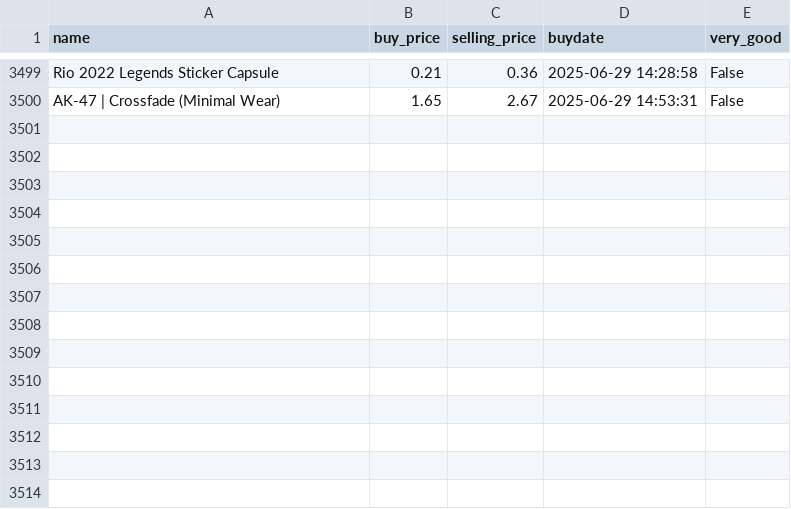
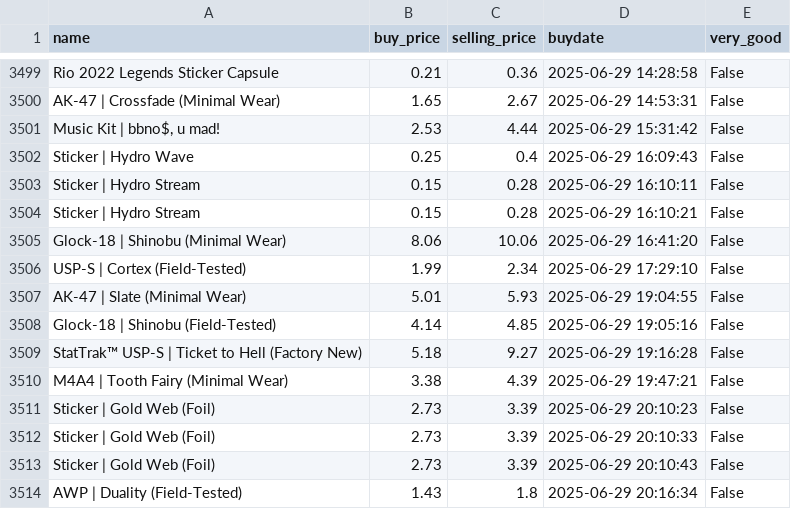
Before and after one commit to enesx44/skinbaron-trading-bot-v3, a CSV file: generated_files/bot/BuyHistory.csv, drawn as a sheet; only a part is shown, gaps mark what is left out; the diff names each change by its address in the sheet, - before the commit and + after, or states it on an @@ line.

```diff
--- a/generated_files/bot/BuyHistory.csv
+++ b/generated_files/bot/BuyHistory.csv
+row 3501: Music Kit | bbno$, u mad! | 2.53 | 4.44 | 2025-06-29 15:31:42 | False
+row 3502: Sticker | Hydro Wave | 0.25 | 0.4 | 2025-06-29 16:09:43 | False
+row 3503: Sticker | Hydro Stream | 0.15 | 0.28 | 2025-06-29 16:10:11 | False
+row 3504: Sticker | Hydro Stream | 0.15 | 0.28 | 2025-06-29 16:10:21 | False
+row 3505: Glock-18 | Shinobu (Minimal Wear) | 8.06 | 10.06 | 2025-06-29 16:41:20 | False
+row 3506: USP-S | Cortex (Field-Tested) | 1.99 | 2.34 | 2025-06-29 17:29:10 | False
+row 3507: AK-47 | Slate (Minimal Wear) | 5.01 | 5.93 | 2025-06-29 19:04:55 | False
+row 3508: Glock-18 | Shinobu (Field-Tested) | 4.14 | 4.85 | 2025-06-29 19:05:16 | False
+row 3509: StatTrak™ USP-S | Ticket to Hell (Factory New) | 5.18 | 9.27 | 2025-06-29 19:16:28 | False
+row 3510: M4A4 | Tooth Fairy (Minimal Wear) | 3.38 | 4.39 | 2025-06-29 19:47:21 | False
+row 3511: Sticker | Gold Web (Foil) | 2.73 | 3.39 | 2025-06-29 20:10:23 | False
+row 3512: Sticker | Gold Web (Foil) | 2.73 | 3.39 | 2025-06-29 20:10:33 | False
+row 3513: Sticker | Gold Web (Foil) | 2.73 | 3.39 | 2025-06-29 20:10:43 | False
+row 3514: AWP | Duality (Field-Tested) | 1.43 | 1.8 | 2025-06-29 20:16:34 | False
```
Also changed, not shown: generated_files/analytics/available_offers_sorted_by_buy_date.csv, generated_files/analytics/available_offers_sorted_by_profit.csv, 6 other files.
